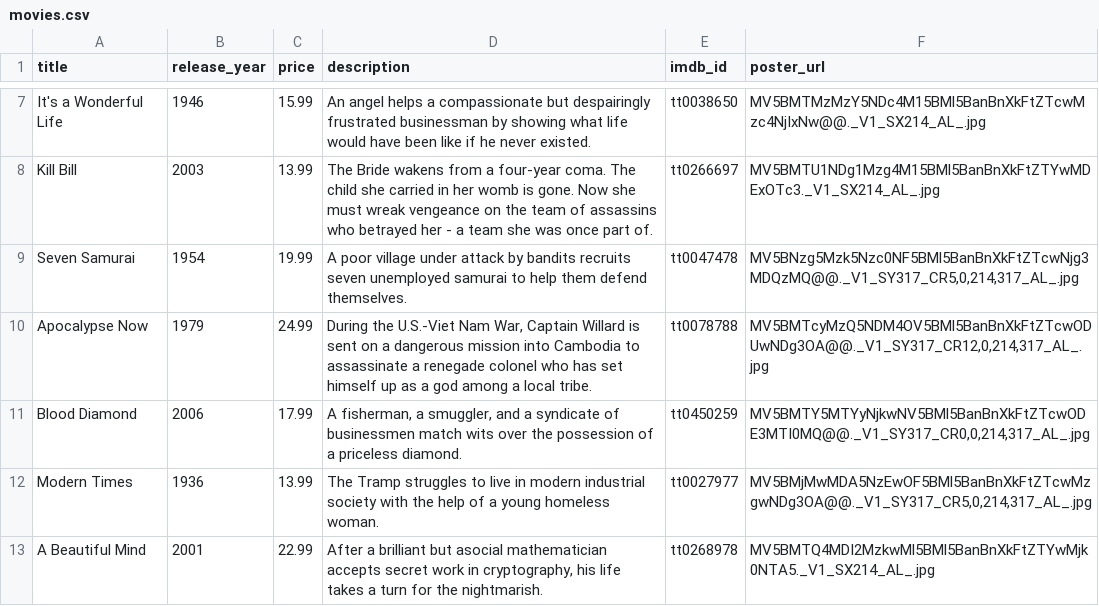
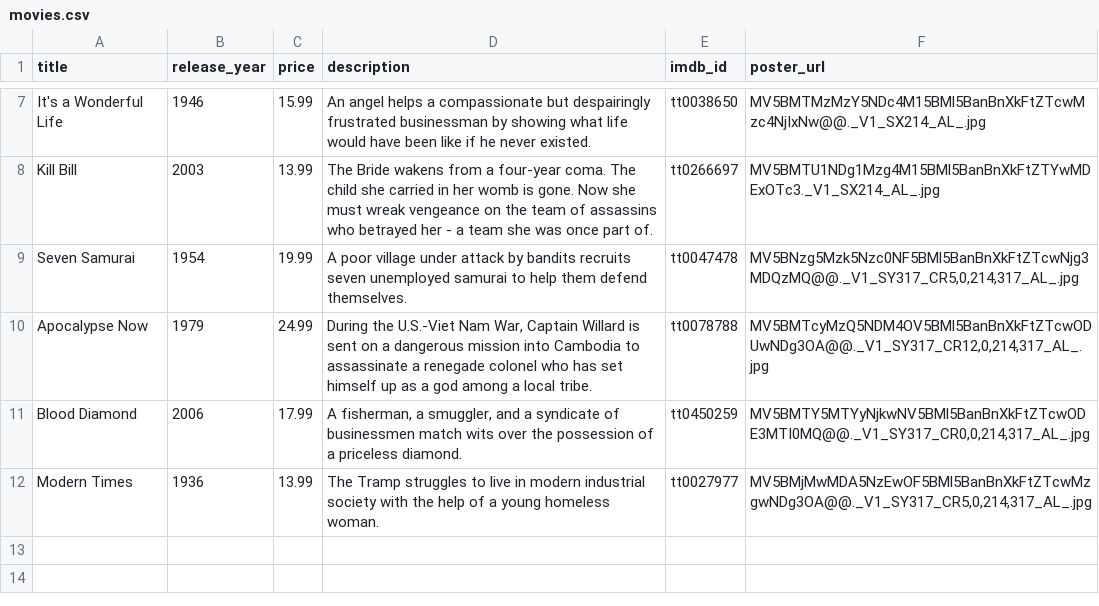
Before and after one commit to jakegibs617/ecommerce-rails, a CSV file: db/seeds_data/movies.csv, drawn as a sheet; only a part is shown, gaps mark what is left out.

```diff
--- a/db/seeds_data/movies.csv
+++ b/db/seeds_data/movies.csv
@@ -12,2 +12 @@ Blood Diamond,2006,17.99,"A fisherman, a smuggler, and a syndicate of businessme
 Modern Times,1936,13.99,"The Tramp struggles to live in modern industrial society with the help of a young homeless woman.",tt0027977,"MV5BMjMwMDA5NzEwOF5BMl5BanBnXkFtZTcwMzgwNDg3OA@@._V1_SY317_CR5,0,214,317_AL_.jpg"
-"A Beautiful Mind",2001,22.99,"After a brilliant but asocial mathematician accepts secret work in cryptography, his life takes a turn for the nightmarish.",tt0268978,"MV5BMTQ4MDI2MzkwMl5BMl5BanBnXkFtZTYwMjk0NTA5._V1_SX214_AL_.jpg"
```
Also changed, not shown: 6 other files.
